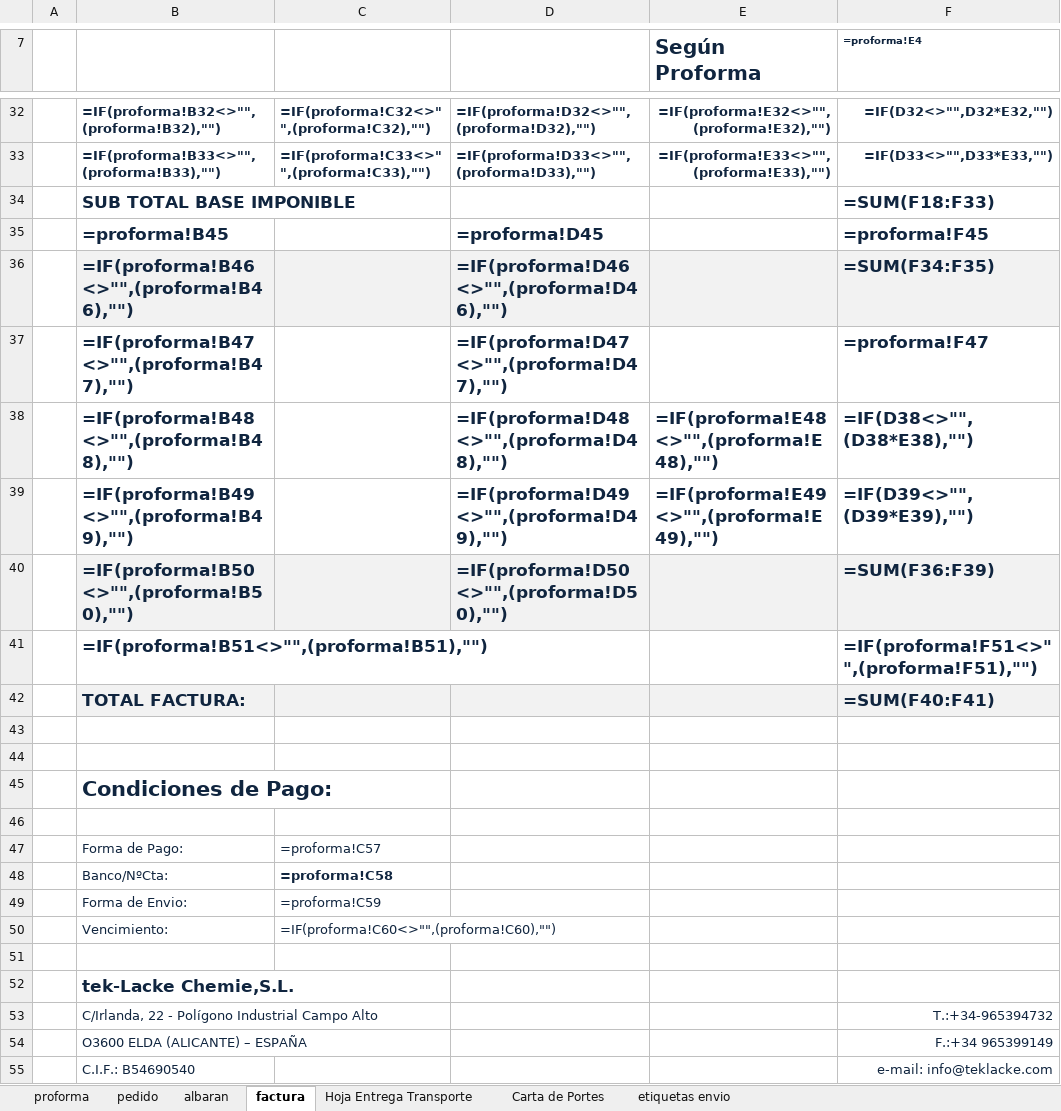
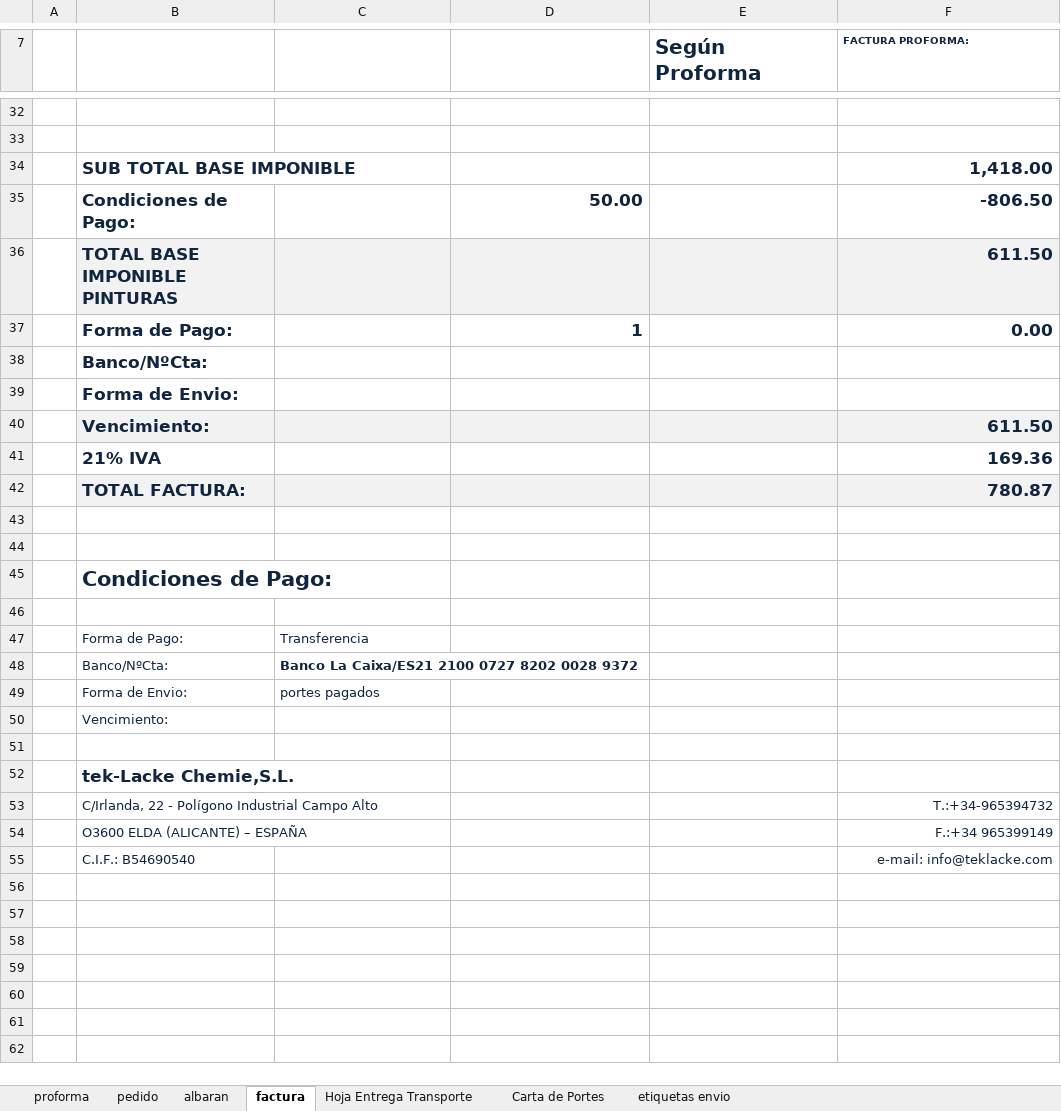
Before and after one commit to RCorpy/autosalida, an Excel workbook: myExcels/100M.xlsx, sheet factura, drawn as a sheet; only a part is shown, gaps mark what is left out; values as stored, in another font and other column widths than the file's, no borders; formulas without a stored value are shown as written; charts and pictures not drawn; removed rows and columns are numbered as before the commit, all else as after; the diff covers the shown part only; the diff names each change by its address in the sheet, - before the commit and + after, or states it on an @@ line.

```diff
--- a/myExcels/100M.xlsx (sheet factura)
+++ b/myExcels/100M.xlsx (sheet factura)
-F7: =proforma!E4
+F7: FACTURA PROFORMA:
-row 32:  | =IF(proforma!B32<>"",(proforma!B32),"") | =IF(proforma!C32<>"",(proforma!C32),"") | =IF(proforma!D32<>"",(proforma!D32),"") | =IF(proforma!E32<>"",(proforma!E32),"") | =IF(D32<>"",D32*E32,"")
+row 32: (empty)
-row 33:  | =IF(proforma!B33<>"",(proforma!B33),"") | =IF(proforma!C33<>"",(proforma!C33),"") | =IF(proforma!D33<>"",(proforma!D33),"") | =IF(proforma!E33<>"",(proforma!E33),"") | =IF(D33<>"",D33*E33,"")
+row 33: (empty)
-F34 (FACTURA PROFORMA:): =SUM(F18:F33)
+F34 (FACTURA PROFORMA:): 1,418.00
-row 35:  | =proforma!B45 |  | =proforma!D45 |  | =proforma!F45
-row 36:  | =IF(proforma!B46<>"",(proforma!B46),"") |  | =IF(proforma!D46<>"",(proforma!D46),"") |  | =SUM(F34:F35)
-row 37:  | =IF(proforma!B47<>"",(proforma!B47),"") |  | =IF(proforma!D47<>"",(proforma!D47),"") |  | =proforma!F47
-row 38:  | =IF(proforma!B48<>"",(proforma!B48),"") |  | =IF(proforma!D48<>"",(proforma!D48),"") | =IF(proforma!E48<>"",(proforma!E48),"") | =IF(D38<>"",(D38*E38),"")
-row 39:  | =IF(proforma!B49<>"",(proforma!B49),"") |  | =IF(proforma!D49<>"",(proforma!D49),"") | =IF(proforma!E49<>"",(proforma!E49),"") | =IF(D39<>"",(D39*E39),"")
-row 40:  | =IF(proforma!B50<>"",(proforma!B50),"") |  | =IF(proforma!D50<>"",(proforma!D50),"") |  | =SUM(F36:F39)
-row 41:  | =IF(proforma!B51<>"",(proforma!B51),"") |  |  |  | =IF(proforma!F51<>"",(proforma!F51),"")
+row 35:  | Condiciones de Pago: |  | 50.00 |  | -806.50
+row 36:  | TOTAL BASE IMPONIBLE PINTURAS |  |  |  | 611.50
+row 37:  | Forma de Pago: |  | 1 |  | 0.00
+row 38:  | Banco/NºCta:
+row 39:  | Forma de Envio:
+row 40:  | Vencimiento: |  |  |  | 611.50
+row 41:  | 21% IVA |  |  |  | 169.36
-F42 (FACTURA PROFORMA:): =SUM(F40:F41)
+F42 (FACTURA PROFORMA:): 780.87
-C47: =proforma!C57
+C47: Transferencia
-C48: =proforma!C58
+C48: Banco La Caixa/ES21 2100 0727 8202 0028 9372
-C49: =proforma!C59
+C49: portes pagados
-C50: =IF(proforma!C60<>"",(proforma!C60),"")
+C50: (empty)
```
Also changed, not shown: 6 added rows, 6 removed rows and 48 edited cells elsewhere in this sheet, sheet pedido, sheet albaran, sheet proforma, sheet etiquetas envio, sheet Hoja Entrega Transporte, sheet Carta de Portes, formulas that keep their value, charts or pictures, 6 other files.
